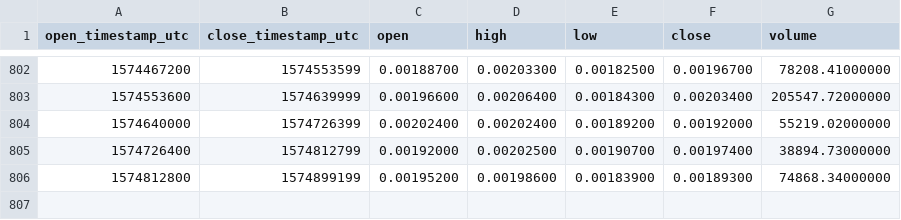
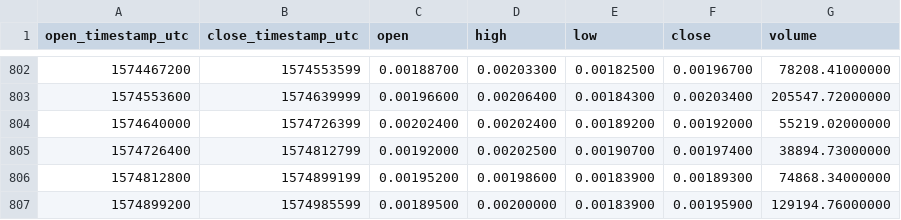
Before and after one commit to cryptobigbro/binance-STRATETH, a CSV file: binance-STRATETH-1d.csv, drawn as a sheet; only a part is shown, gaps mark what is left out.

Commit message:
Update OHLCV data.

```diff
--- a/binance-STRATETH-1d.csv
+++ b/binance-STRATETH-1d.csv
@@ -806 +806,2 @@ open_timestamp_utc,close_timestamp_utc,open,high,low,close,volume
 1574812800,1574899199,0.00195200,0.00198600,0.00183900,0.00189300,74868.34000000
+1574899200,1574985599,0.00189500,0.00200000,0.00183900,0.00195900,129194.76000000
```
Also changed, not shown: 1 other file.
